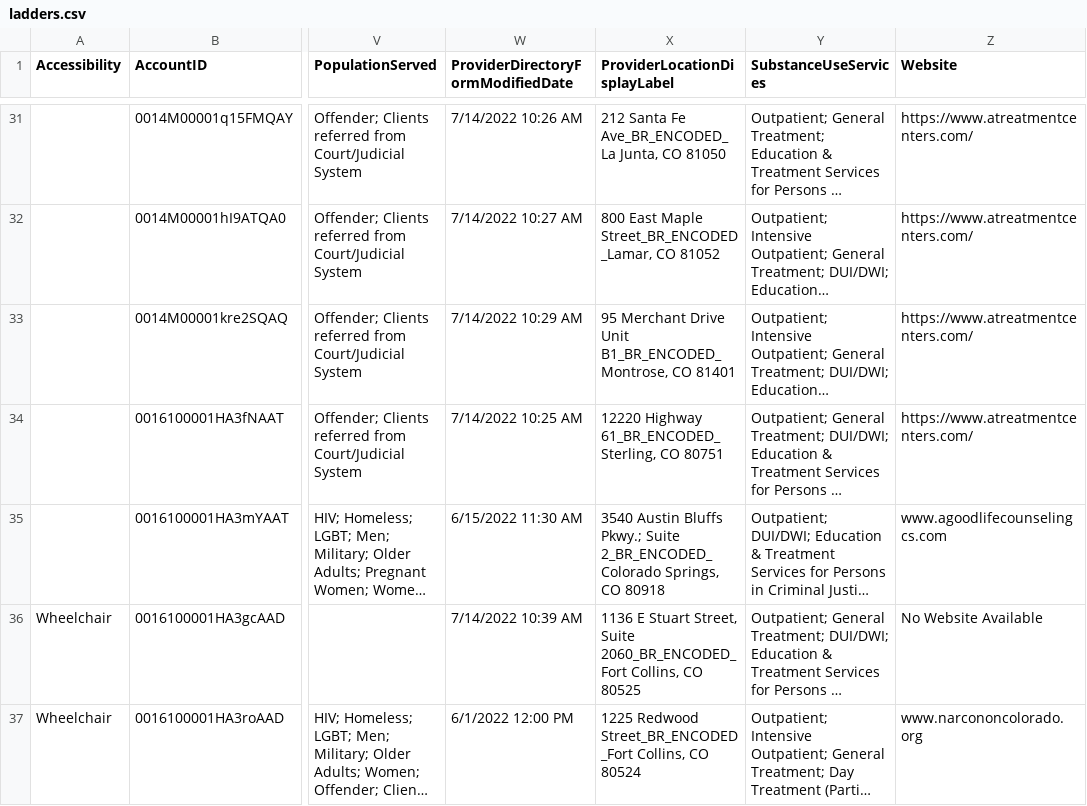
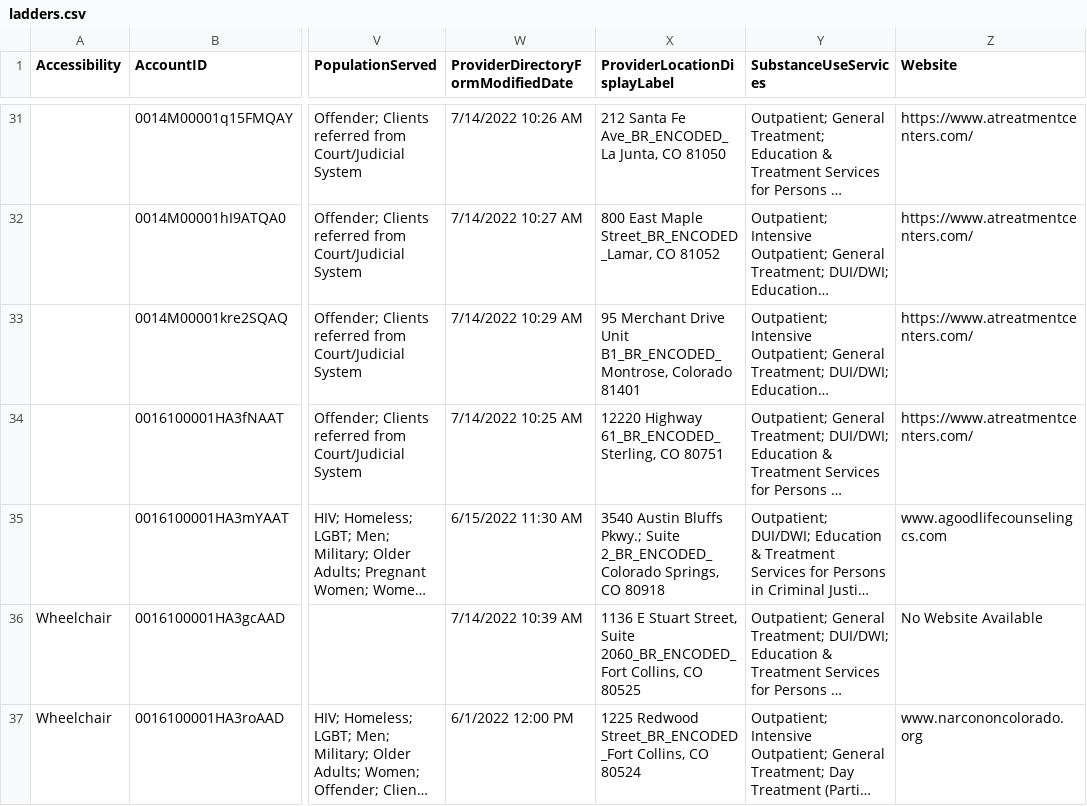
Before and after one commit to bloom-works/ownpath, a CSV file: raw_data/ladders.csv, drawn as a sheet; only a part is shown, gaps mark what is left out; long unchanged cells end in …; the diff covers the shown part only; the diff names each change by its address in the sheet, - before the commit and + after, or states it on an @@ line.

```diff
--- a/raw_data/ladders.csv
+++ b/raw_data/ladders.csv
-X33 (ProviderLocationDisplayLabel): …Unit B1_BR_ENCODED_Montrose, CO 81401
+X33 (ProviderLocationDisplayLabel): …Unit B1_BR_ENCODED_Montrose, Colorado 81401
```
Also changed, not shown: 1 added row, 3 removed rows and 17 edited cells elsewhere in this file.
